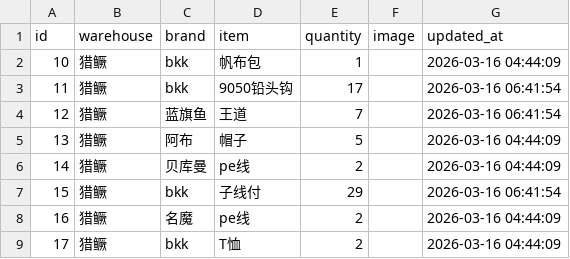
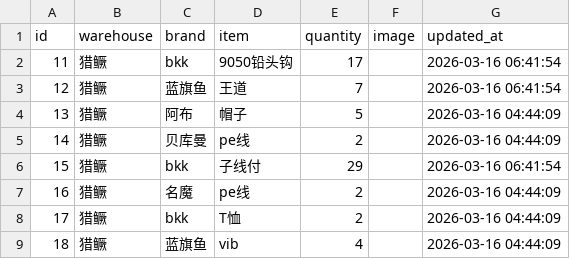
Before and after one commit to whalesw2026/fishing-inventory-web, a CSV file: inventory.csv, drawn as a sheet; only a part is shown; the shorter side is filled out with more unchanged rows; the diff names each change by its address in the sheet, - before the commit and + after, or states it on an @@ line.

Commit message:
Update: 2026-03-18 02:30:38

```diff
--- a/inventory.csv
+++ b/inventory.csv
-row 2: 10 | 猎鳜 | bkk | 帆布包 | 1 |  | 2026-03-16 04:44:09
```
